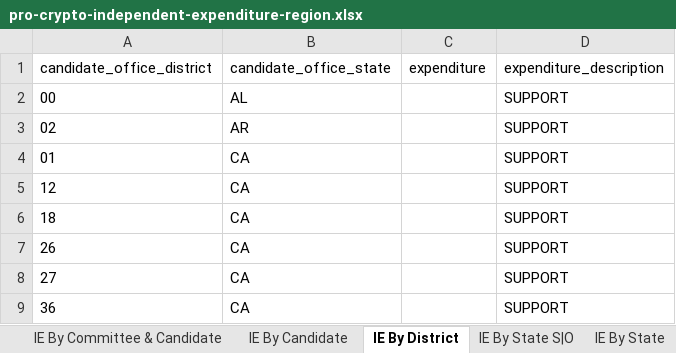
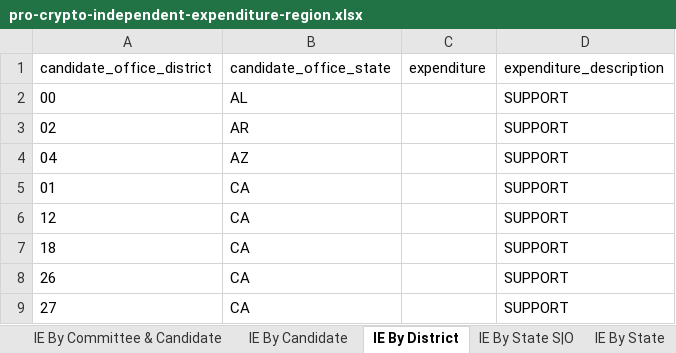
Before and after one commit to JJ-TrackAIPAC/TrackAIPAC, an Excel workbook: reports/pro-crypto/pro-crypto-independent-expenditure-region.xlsx, sheet IE By District, drawn as a sheet; only a part is shown; the shorter side is filled out with more unchanged rows; values as stored, in another font and other column widths than the file's, no borders; table styles not drawn; the diff names each change by its address in the sheet, - before the commit and + after, or states it on an @@ line.

```diff
--- a/reports/pro-crypto/pro-crypto-independent-expenditure-region.xlsx (sheet IE By District)
+++ b/reports/pro-crypto/pro-crypto-independent-expenditure-region.xlsx (sheet IE By District)
+row 4: 04 | AZ |  | SUPPORT
```
Also changed, not shown: sheet IE By Committee & Candidate, sheet IE By Candidate, sheet IE By State S|O, sheet Committee IE By State, sheet IE By State, reports/pro-big-tech/pro-big-tech-disbursement-report.xlsx, reports/pro-crypto/pro-crypto-F24-ie-report.xlsx, 14 other files.
